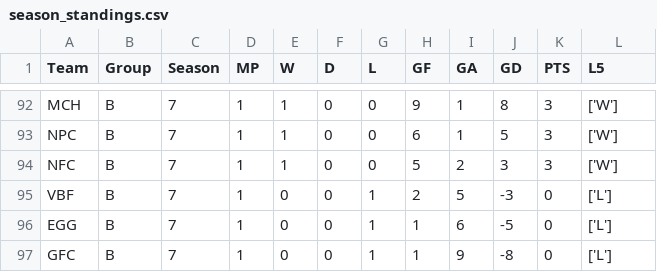
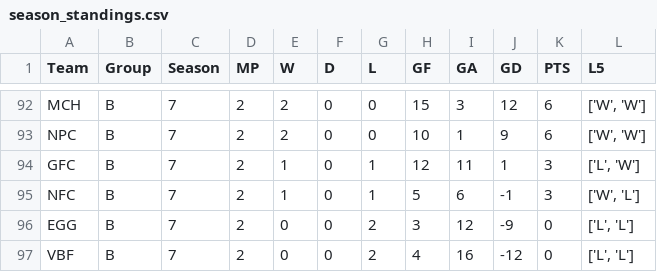
Before and after one commit to Fejiroisaacs/Haverford-IFL, a CSV file: data/season_standings.csv, drawn as a sheet; only a part is shown, gaps mark what is left out; removed rows and columns are numbered as before the commit, all else as after; the diff covers the shown part only; the diff names each change by its address in the sheet, - before the commit and + after, or states it on an @@ line.

```diff
--- a/data/season_standings.csv
+++ b/data/season_standings.csv
-D92:D93 (MP): 1
+D92:D93 (MP): 2
-E92:E93 (W): 1
+E92:E93 (W): 2
-H92 (GF): 9
+H92 (GF): 15
-I92 (GA): 1
+I92 (GA): 3
-J92 (GD): 8
+J92 (GD): 12
-K92:K93 (PTS): 3
+K92:K93 (PTS): 6
-L92:L93 (L5): ['W']
+L92:L93 (L5): ['W', 'W']
-H93 (GF): 6
+H93 (GF): 10
-J93 (GD): 5
+J93 (GD): 9
+row 94: GFC | B | 7 | 2 | 1 | 0 | 1 | 12 | 11 | 1 | 3 | ['L', 'W']
-D95 (MP): 1
+D95 (MP): 2
-G95 (L): 0
+G95 (L): 1
-I95 (GA): 2
+I95 (GA): 6
-J95 (GD): 3
+J95 (GD): -1
-L95 (L5): ['W']
+L95 (L5): ['W', 'L']
-row 95: VBF | B | 7 | 1 | 0 | 0 | 1 | 2 | 5 | -3 | 0 | ['L']
-D96 (MP): 1
+D96 (MP): 2
-G96 (L): 1
+G96 (L): 2
-H96 (GF): 1
+H96 (GF): 3
-I96 (GA): 6
+I96 (GA): 12
-J96 (GD): -5
+J96 (GD): -9
-L96 (L5): ['L']
+L96 (L5): ['L', 'L']
-row 97: GFC | B | 7 | 1 | 0 | 0 | 1 | 1 | 9 | -8 | 0 | ['L']
+row 97: VBF | B | 7 | 2 | 0 | 0 | 2 | 4 | 16 | -12 | 0 | ['L', 'L']
```
Also changed, not shown: 2 added rows, 2 removed rows and 25 edited cells elsewhere in this file, data/Match_Results.csv, data/player_match_stats.csv, 6 other files.
